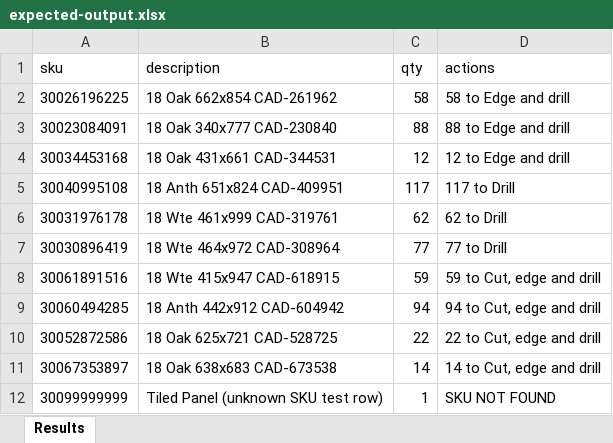
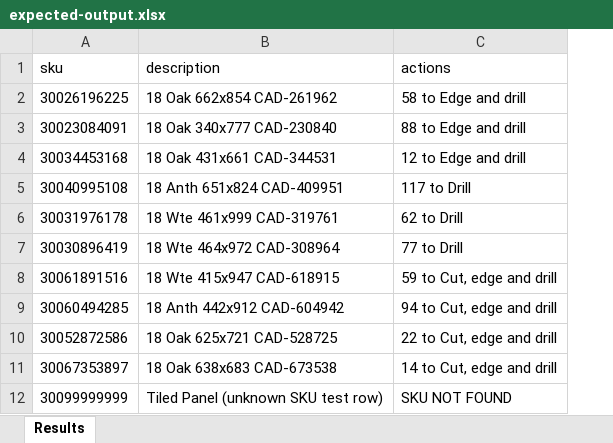
Before and after one commit to Luke-AI-Developments/ato-expi-report, an Excel workbook: sample/expected-output.xlsx, sheet Results, drawn as a sheet; values as stored, in another font and other column widths than the file's, no borders; the diff names each change by its address in the sheet, - before the commit and + after, or states it on an @@ line.

```diff
--- a/sample/expected-output.xlsx (sheet Results)
+++ b/sample/expected-output.xlsx (sheet Results)
-column C (qty), rows 2-12: 58 | 88 | 12 | 117 | 62 | 77 | 59 | 94 | 22 | 14 | 1
```
Also changed, not shown: sample/expected-output-mixed.xlsx, 5 other files.
